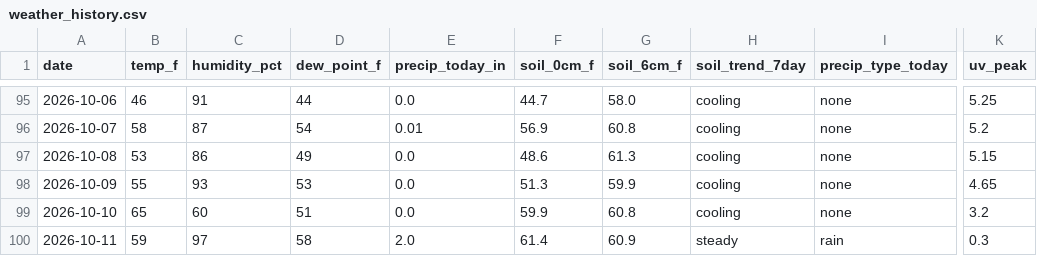
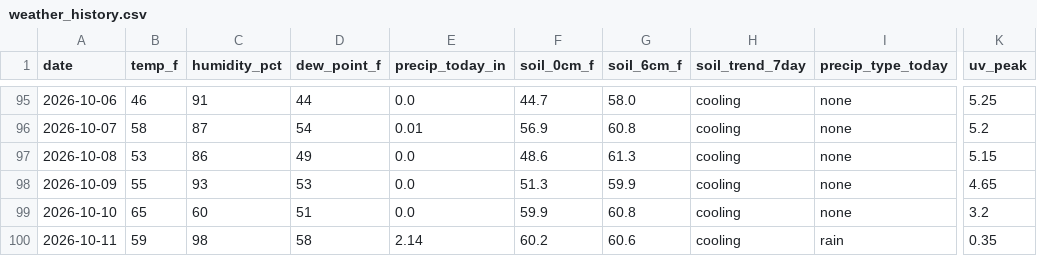
Before and after one commit to RDBFarm/rdbf-weather, a CSV file: weather_history.csv, drawn as a sheet; only a part is shown, gaps mark what is left out; the diff names each change by its address in the sheet, - before the commit and + after, or states it on an @@ line.

```diff
--- a/weather_history.csv
+++ b/weather_history.csv
-C100 (humidity_pct): 97
+C100 (humidity_pct): 98
-E100 (precip_today_in): 2.0
+E100 (precip_today_in): 2.14
-F100 (soil_0cm_f): 61.4
+F100 (soil_0cm_f): 60.2
-G100 (soil_6cm_f): 60.9
+G100 (soil_6cm_f): 60.6
-H100 (soil_trend_7day): steady
+H100 (soil_trend_7day): cooling
-K100 (uv_peak): 0.3
+K100 (uv_peak): 0.35
```
Also changed, not shown: 1 other file.
